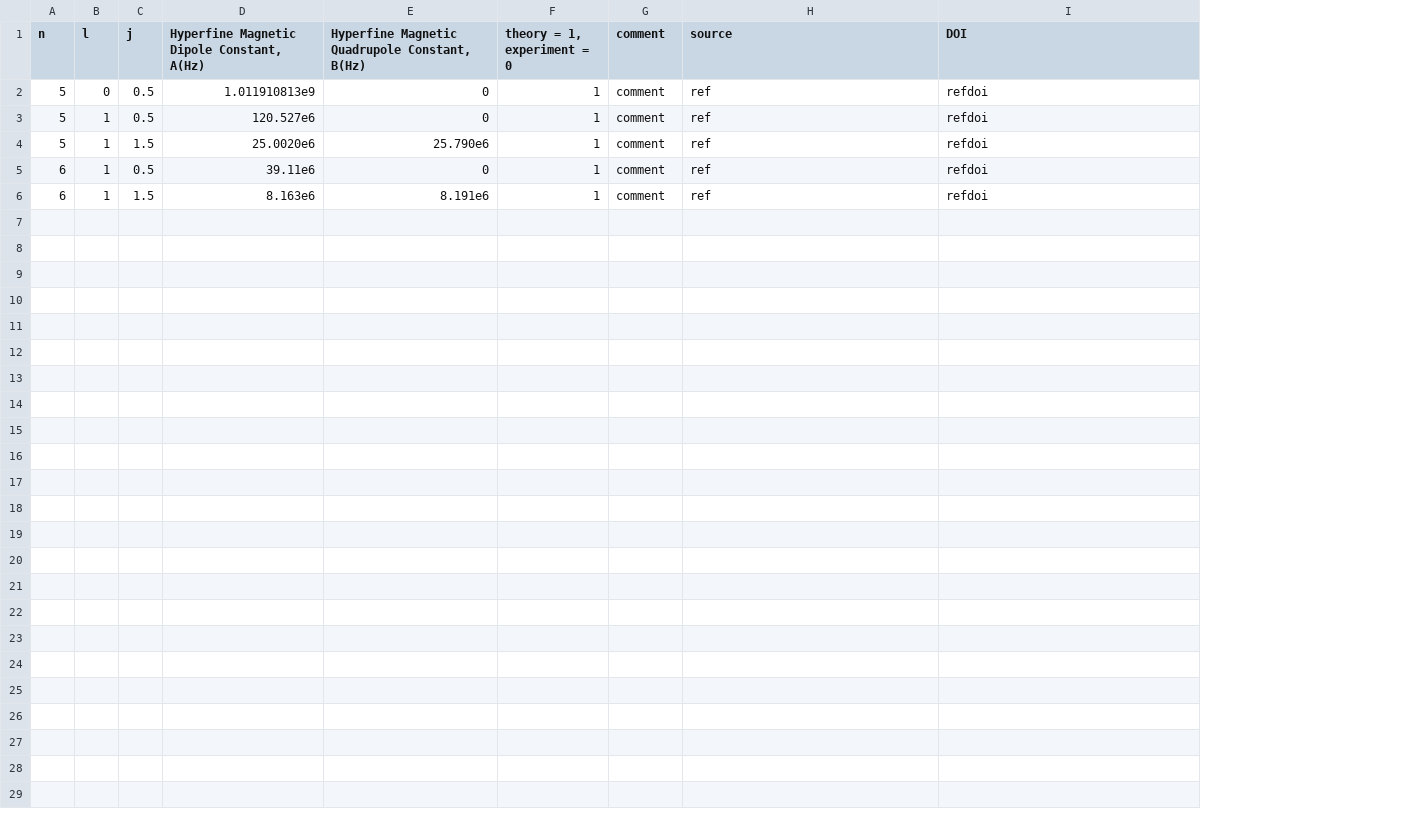
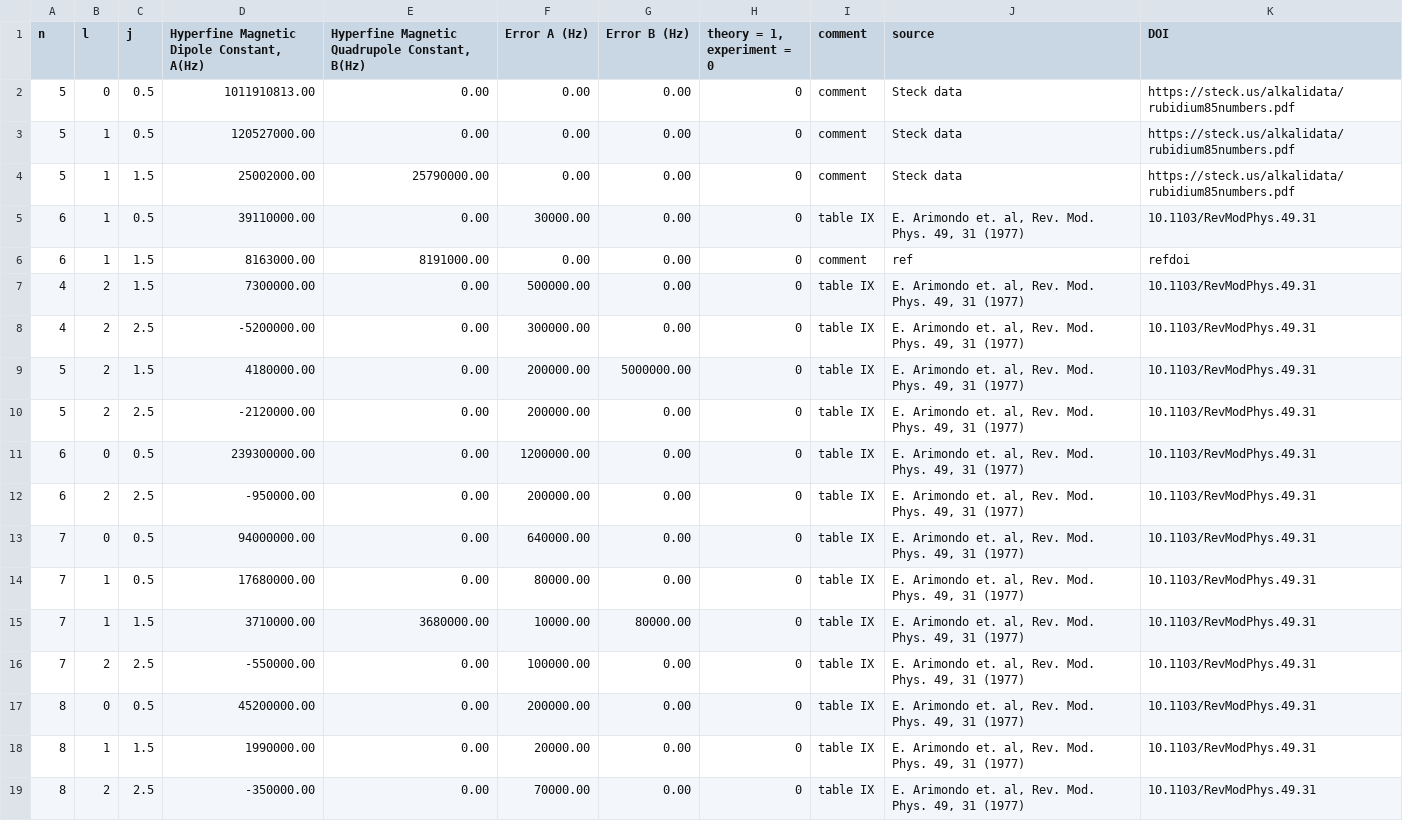
Before and after one commit to nikolasibalic/ARC-Alkali-Rydberg-Calculator, a CSV file: arc/data/rb85_hfs_data.csv, drawn as a sheet; addresses are those after the commit; the diff names each change by its address in the sheet, - before the commit and + after, or states it on an @@ line.

```diff
--- a/arc/data/rb85_hfs_data.csv
+++ b/arc/data/rb85_hfs_data.csv
+column F (Error A (Hz)), rows 2-6: 0.00 | 0.00 | 0.00 | 30000.00 | 0.00
+column G (Error B (Hz)), rows 2-6: all 0.00
-D2: 1.011910813e9
+D2: 1011910813.00
-E2:E3: 0
+E2:E3: 0.00
-H2:H6 (theory = 1, experiment = 0): 1
+H2:H6 (theory = 1, experiment = 0): 0
-J2:J4 (source): ref
+J2:J4 (source): Steck data
-K2:K4 (DOI): refdoi
+K2:K4 (DOI): https://steck.us/alkalidata/rubidium85numbers.pdf
-D3: 120.527e6
+D3: 120527000.00
-D4: 25.0020e6
+D4: 25002000.00
-E4: 25.790e6
+E4: 25790000.00
-D5: 39.11e6
+D5: 39110000.00
-E5: 0
+E5: 0.00
-I5 (comment): comment
+I5 (comment): table IX
-J5 (source): ref
+J5 (source): E. Arimondo et. al, Rev. Mod. Phys. 49, 31 (1977)
-K5 (DOI): refdoi
+K5 (DOI): 10.1103/RevModPhys.49.31
-D6: 8.163e6
+D6: 8163000.00
-E6: 8.191e6
+E6: 8191000.00
+row 7: 4 | 2 | 1.5 | 7300000.00 | 0.00 | 500000.00 | 0.00 | 0 | table IX | E. Arimondo et. al, Rev. Mod. Phys. 49, 31 (1977) | 10.1103/RevModPhys.49.31
+row 8: 4 | 2 | 2.5 | -5200000.00 | 0.00 | 300000.00 | 0.00 | 0 | table IX | E. Arimondo et. al, Rev. Mod. Phys. 49, 31 (1977) | 10.1103/RevModPhys.49.31
+row 9: 5 | 2 | 1.5 | 4180000.00 | 0.00 | 200000.00 | 5000000.00 | 0 | table IX | E. Arimondo et. al, Rev. Mod. Phys. 49, 31 (1977) | 10.1103/RevModPhys.49.31
+row 10: 5 | 2 | 2.5 | -2120000.00 | 0.00 | 200000.00 | 0.00 | 0 | table IX | E. Arimondo et. al, Rev. Mod. Phys. 49, 31 (1977) | 10.1103/RevModPhys.49.31
+row 11: 6 | 0 | 0.5 | 239300000.00 | 0.00 | 1200000.00 | 0.00 | 0 | table IX | E. Arimondo et. al, Rev. Mod. Phys. 49, 31 (1977) | 10.1103/RevModPhys.49.31
+row 12: 6 | 2 | 2.5 | -950000.00 | 0.00 | 200000.00 | 0.00 | 0 | table IX | E. Arimondo et. al, Rev. Mod. Phys. 49, 31 (1977) | 10.1103/RevModPhys.49.31
+row 13: 7 | 0 | 0.5 | 94000000.00 | 0.00 | 640000.00 | 0.00 | 0 | table IX | E. Arimondo et. al, Rev. Mod. Phys. 49, 31 (1977) | 10.1103/RevModPhys.49.31
+row 14: 7 | 1 | 0.5 | 17680000.00 | 0.00 | 80000.00 | 0.00 | 0 | table IX | E. Arimondo et. al, Rev. Mod. Phys. 49, 31 (1977) | 10.1103/RevModPhys.49.31
+row 15: 7 | 1 | 1.5 | 3710000.00 | 3680000.00 | 10000.00 | 80000.00 | 0 | table IX | E. Arimondo et. al, Rev. Mod. Phys. 49, 31 (1977) | 10.1103/RevModPhys.49.31
+row 16: 7 | 2 | 2.5 | -550000.00 | 0.00 | 100000.00 | 0.00 | 0 | table IX | E. Arimondo et. al, Rev. Mod. Phys. 49, 31 (1977) | 10.1103/RevModPhys.49.31
+row 17: 8 | 0 | 0.5 | 45200000.00 | 0.00 | 200000.00 | 0.00 | 0 | table IX | E. Arimondo et. al, Rev. Mod. Phys. 49, 31 (1977) | 10.1103/RevModPhys.49.31
+row 18: 8 | 1 | 1.5 | 1990000.00 | 0.00 | 20000.00 | 0.00 | 0 | table IX | E. Arimondo et. al, Rev. Mod. Phys. 49, 31 (1977) | 10.1103/RevModPhys.49.31
+row 19: 8 | 2 | 2.5 | -350000.00 | 0.00 | 70000.00 | 0.00 | 0 | table IX | E. Arimondo et. al, Rev. Mod. Phys. 49, 31 (1977) | 10.1103/RevModPhys.49.31
```
Also changed, not shown: arc/data/cs_hfs_data.csv, arc/data/rb87_hfs_data.csv, 8 other files.
